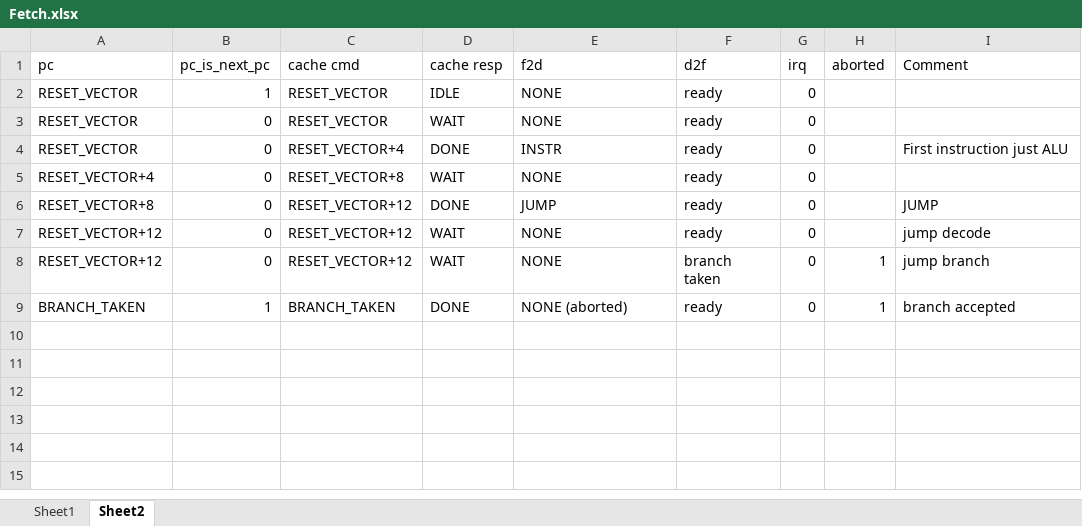
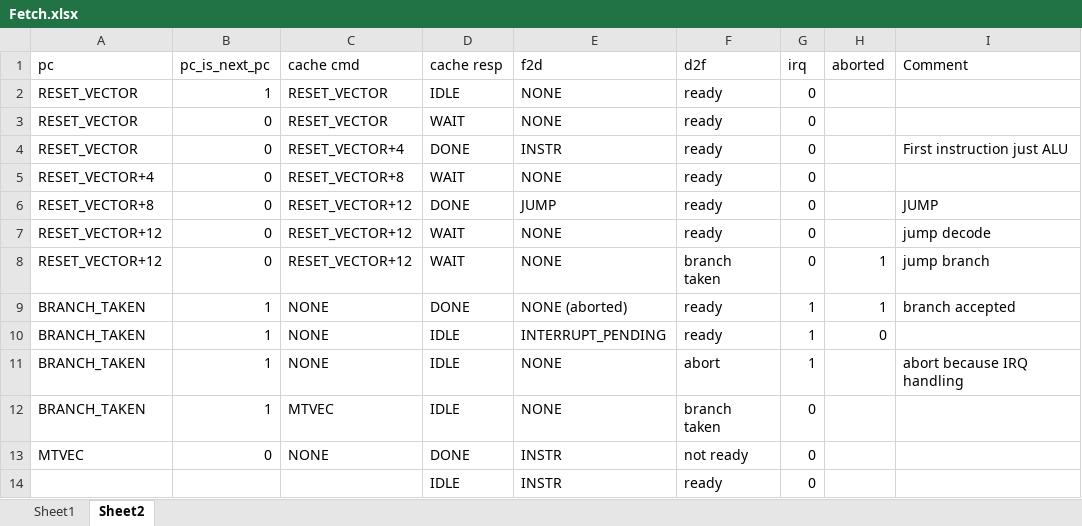
Before and after one commit to armleo/ArmleoCPU, an Excel workbook: docs/Fetch.xlsx, sheet Sheet2, drawn as a sheet; values as stored, in another font and other column widths than the file's, no borders; the diff names each change by its address in the sheet, - before the commit and + after, or states it on an @@ line.

```diff
--- a/docs/Fetch.xlsx (sheet Sheet2)
+++ b/docs/Fetch.xlsx (sheet Sheet2)
-C9 (cache cmd): BRANCH_TAKEN
+C9 (cache cmd): NONE
-G9 (irq): 0
+G9 (irq): 1
+row 10: BRANCH_TAKEN | 1 | NONE | IDLE | INTERRUPT_PENDING | ready | 1 | 0
+row 11: BRANCH_TAKEN | 1 | NONE | IDLE | NONE | abort | 1 |  | abort because IRQ handling
+row 12: BRANCH_TAKEN | 1 | MTVEC | IDLE | NONE | branch taken | 0
+row 13: MTVEC | 0 | NONE | DONE | INSTR | not ready | 0
+row 14:  |  |  | IDLE | INSTR | ready | 0
```
Also changed, not shown: 6 other files.
